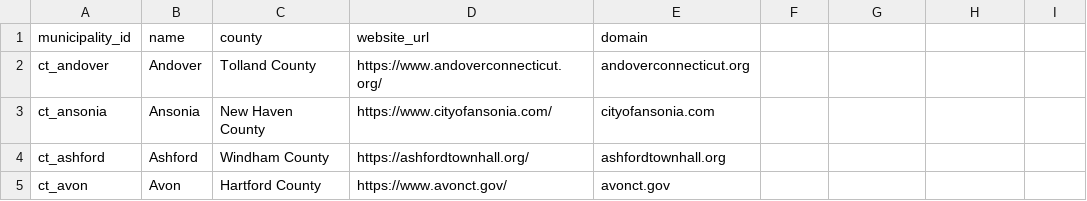
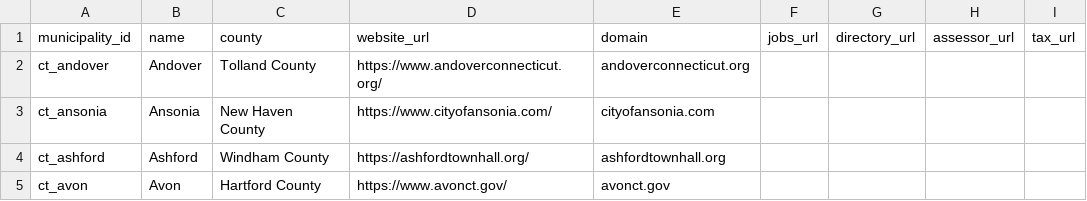
Before and after one commit to WmArmitage/municipal_mapper, a CSV file: config/municipalities_seed.csv, drawn as a sheet; only a part is shown.

Commit message:
Add blocked-homepage fallback for alternate seed URLs

```diff
--- a/config/municipalities_seed.csv
+++ b/config/municipalities_seed.csv
@@ -1,2 +1,2 @@
-municipality_id,name,county,website_url,domain
+municipality_id,name,county,website_url,domain,jobs_url,directory_url,assessor_url,tax_url
 ct_andover,Andover,Tolland County,https://www.andoverconnecticut.org/,andoverconnecticut.org
```
Also changed, not shown: 7 other files.
